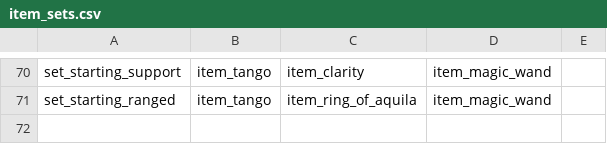
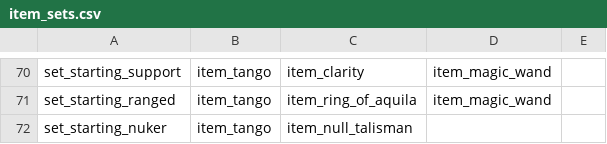
Before and after one commit to ellysh/dota2-combo-bots, a CSV file: generator/database/csv/item_sets.csv, drawn as a sheet; only a part is shown, gaps mark what is left out.

Commit message:
Add the item starting set for nuker heroes

```diff
--- a/generator/database/csv/item_sets.csv
+++ b/generator/database/csv/item_sets.csv
@@ -71 +71,2 @@ set_starting_support;item_tango;item_clarity;item_magic_wand;
 set_starting_ranged;item_tango;item_ring_of_aquila;item_magic_wand;
+set_starting_nuker;item_tango;item_null_talisman;;
```
Also changed, not shown: generator/database/csv/item_builds.csv, 4 other files.
